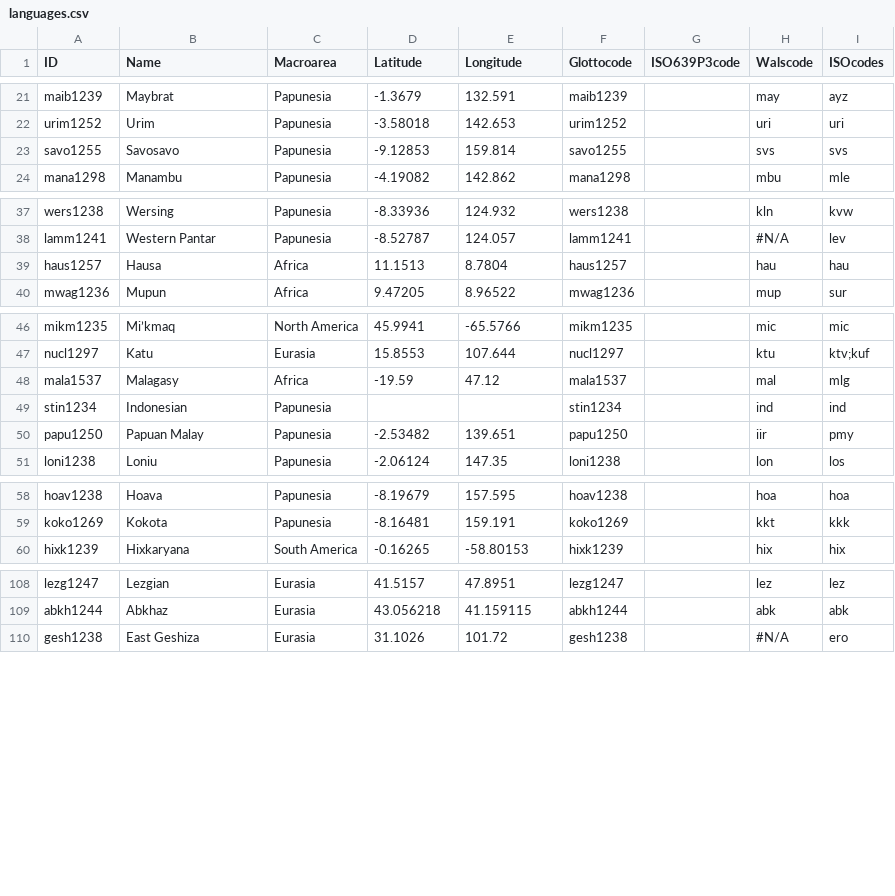
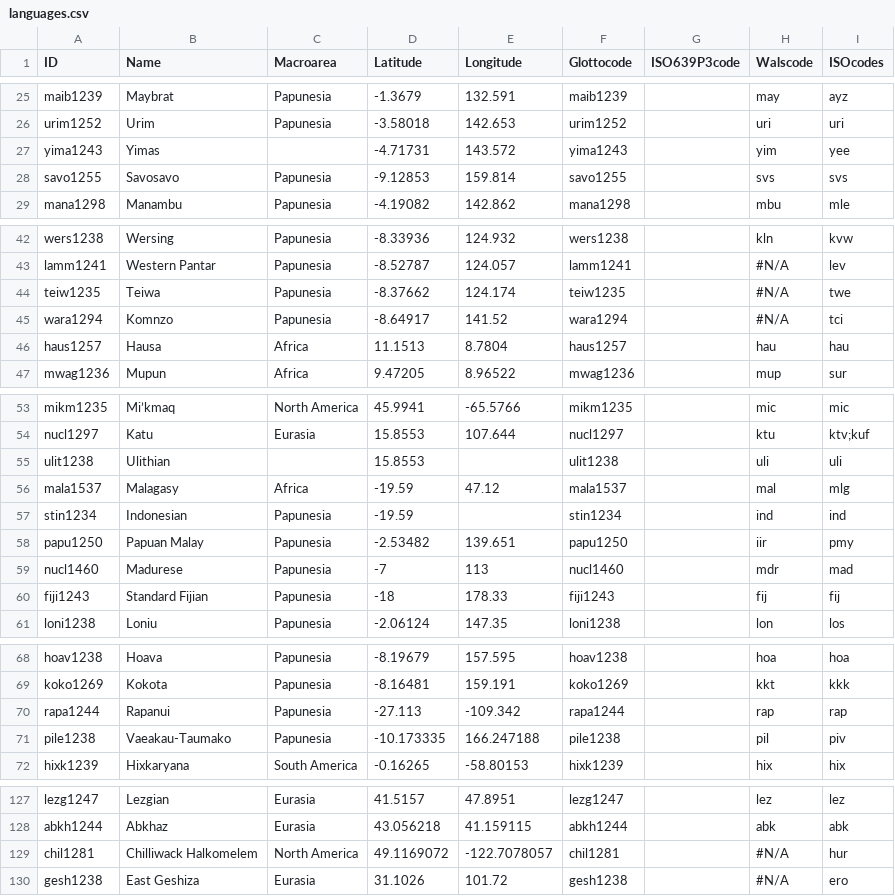
Before and after one commit to gfkpth/nominalperson_cldf, a CSV file: cldf/languages.csv, drawn as a sheet; only a part is shown, gaps mark what is left out; the diff covers the shown part only.

```diff
--- a/cldf/languages.csv
+++ b/cldf/languages.csv
@@ -22,2 +26,3 @@ maib1239,Maybrat,Papunesia,-1.3679,132.591,maib1239,,may,ayz
 urim1252,Urim,Papunesia,-3.58018,142.653,urim1252,,uri,uri
+yima1243,Yimas,,-4.71731,143.572,yima1243,,yim,yee
 savo1255,Savosavo,Papunesia,-9.12853,159.814,savo1255,,svs,svs
@@ -38,2 +43,4 @@ wers1238,Wersing,Papunesia,-8.33936,124.932,wers1238,,kln,kvw
 lamm1241,Western Pantar,Papunesia,-8.52787,124.057,lamm1241,,#N/A,lev
+teiw1235,Teiwa,Papunesia,-8.37662,124.174,teiw1235,,#N/A,twe
+wara1294,Komnzo,Papunesia,-8.64917,141.52,wara1294,,#N/A,tci
 haus1257,Hausa,Africa,11.1513,8.7804,haus1257,,hau,hau
@@ -47,5 +54,8 @@ mikm1235,Mi’kmaq,North America,45.9941,-65.5766,mikm1235,,mic,mic
 nucl1297,Katu,Eurasia,15.8553,107.644,nucl1297,,ktu,ktv;kuf
+ulit1238,Ulithian,,15.8553,,ulit1238,,uli,uli
 mala1537,Malagasy,Africa,-19.59,47.12,mala1537,,mal,mlg
-stin1234,Indonesian,Papunesia,,,stin1234,,ind,ind
+stin1234,Indonesian,Papunesia,-19.59,,stin1234,,ind,ind
 papu1250,Papuan Malay,Papunesia,-2.53482,139.651,papu1250,,iir,pmy
+nucl1460,Madurese,Papunesia,-7,113,nucl1460,,mdr,mad
+fiji1243,Standard Fijian,Papunesia,-18,178.33,fiji1243,,fij,fij
 loni1238,Loniu,Papunesia,-2.06124,147.35,loni1238,,lon,los
@@ -59,2 +69,4 @@ hoav1238,Hoava,Papunesia,-8.19679,157.595,hoav1238,,hoa,hoa
 koko1269,Kokota,Papunesia,-8.16481,159.191,koko1269,,kkt,kkk
+rapa1244,Rapanui,Papunesia,-27.113,-109.342,rapa1244,,rap,rap
+pile1238,Vaeakau-Taumako,Papunesia,-10.173335,166.247188,pile1238,,pil,piv
 hixk1239,Hixkaryana,South America,-0.16265,-58.80153,hixk1239,,hix,hix
@@ -109,2 +128,3 @@ lezg1247,Lezgian,Eurasia,41.5157,47.8951,lezg1247,,lez,lez
 abkh1244,Abkhaz,Eurasia,43.056218,41.159115,abkh1244,,abk,abk
+chil1281,Chilliwack Halkomelem,North America,49.1169072,-122.7078057,chil1281,,#N/A,hur
 gesh1238,East Geshiza,Eurasia,31.1026,101.72,gesh1238,,#N/A,ero
```
Also changed, not shown: 11 added rows elsewhere in this file, cldf/examples.csv, 7 other files.
